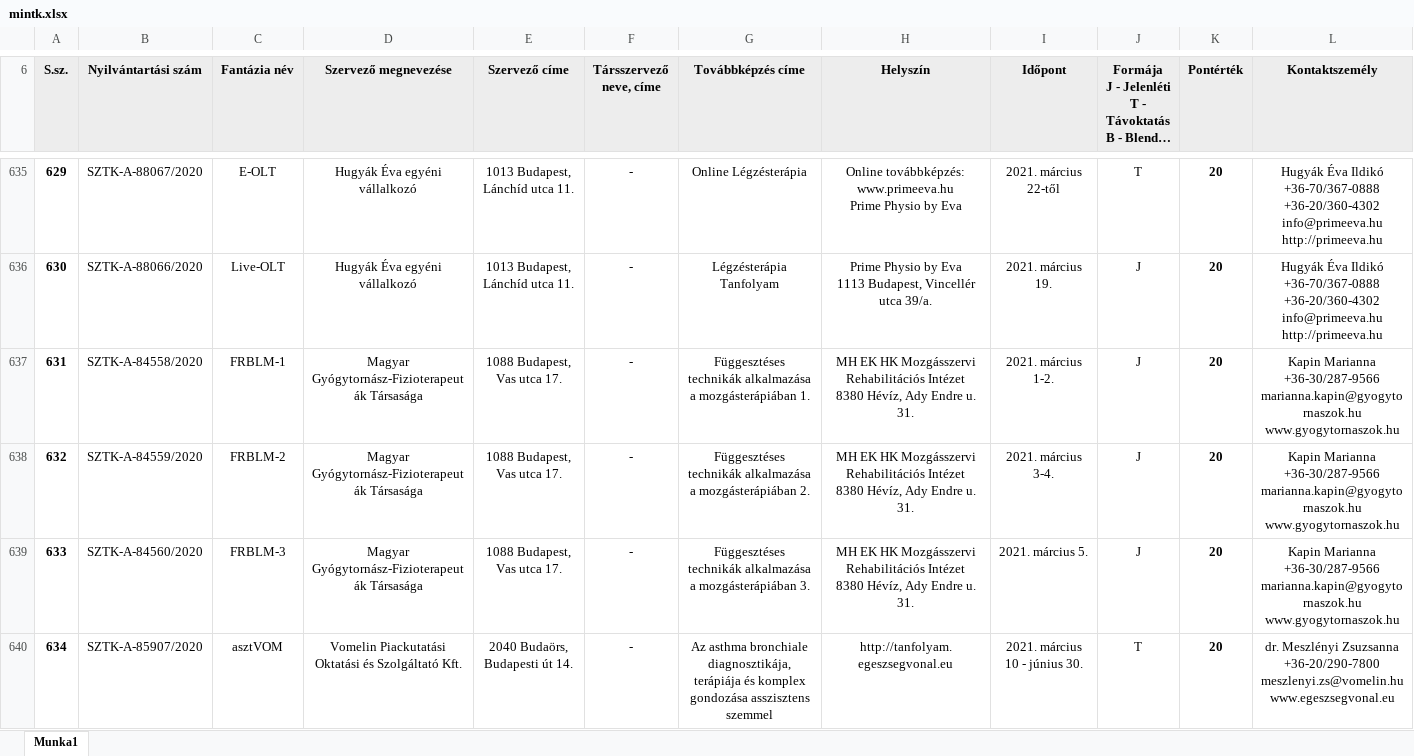
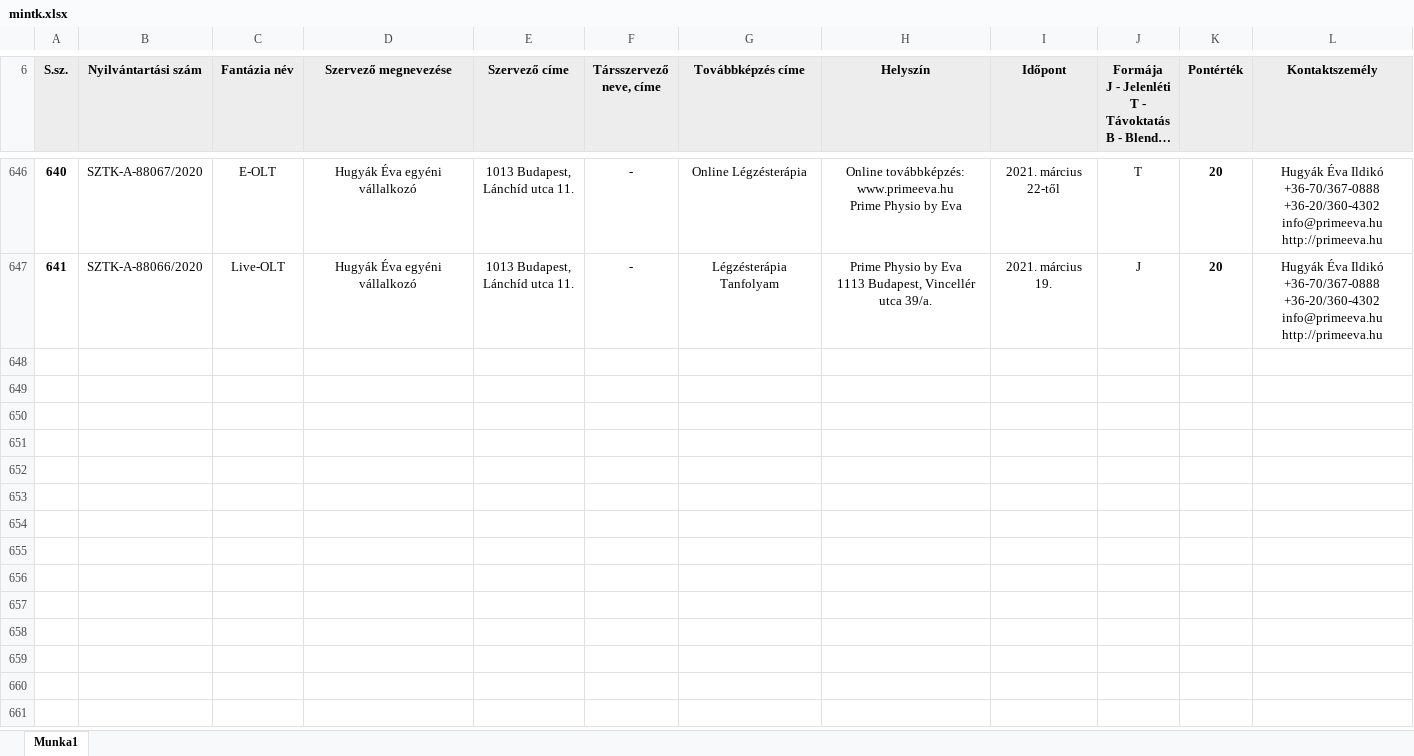
Before and after one commit to horanszky/22, an Excel workbook: mintk.xlsx, sheet Munka1, drawn as a sheet; only a part is shown, gaps mark what is left out; long unchanged cells end in …; values as stored, in another font and other column widths than the file's, no borders; removed rows and columns are numbered as before the commit, all else as after; rows hold the shown columns only; ↵ is a line break in a cell; the diff covers the shown part only; the diff names each change by its address in the sheet, - before the commit and + after, or states it on an @@ line.

Commit message:
Add files via upload

```diff
--- a/mintk.xlsx (sheet Munka1)
+++ b/mintk.xlsx (sheet Munka1)
@@ column A (S.sz.) renumbered between rows 17 and 647 @@
-row 637: 631 | SZTK-A-84558/2020 | FRBLM-1 | Magyar Gyógytornász-Fizioterapeuták Társasága | 1088 Budapest, Vas utca 17. | - | Függesztéses technikák alkalmazása a mozgásterápiában 1. | MH EK HK Mozgásszervi Rehabilitációs Intézet ↵ 8380 Hévíz, Ady Endre u. 31. | 2021. március 1-2. | J | 20 | Kapin Marianna ↵ +36-30/287-9566 ↵ marianna.kapin@gyogytornaszok.hu ↵ www.gyogytornaszok.hu
-row 638: 632 | SZTK-A-84559/2020 | FRBLM-2 | Magyar Gyógytornász-Fizioterapeuták Társasága | 1088 Budapest, Vas utca 17. | - | Függesztéses technikák alkalmazása a mozgásterápiában 2. | MH EK HK Mozgásszervi Rehabilitációs Intézet ↵ 8380 Hévíz, Ady Endre u. 31. | 2021. március 3-4. | J | 20 | Kapin Marianna ↵ +36-30/287-9566 ↵ marianna.kapin@gyogytornaszok.hu ↵ www.gyogytornaszok.hu
-row 639: 633 | SZTK-A-84560/2020 | FRBLM-3 | Magyar Gyógytornász-Fizioterapeuták Társasága | 1088 Budapest, Vas utca 17. | - | Függesztéses technikák alkalmazása a mozgásterápiában 3. | MH EK HK Mozgásszervi Rehabilitációs Intézet ↵ 8380 Hévíz, Ady Endre u. 31. | 2021. március 5. | J | 20 | Kapin Marianna ↵ +36-30/287-9566 ↵ marianna.kapin@gyogytornaszok.hu ↵ www.gyogytornaszok.hu
-row 640: 634 | SZTK-A-85907/2020 | asztVOM | Vomelin Piackutatási Oktatási és Szolgáltató Kft. | 2040 Budaörs, Budapesti út 14. | - | Az asthma bronchiale diagnosztikája, terápiája és komplex gondozása asszisztens szemmel | http://tanfolyam.egeszsegvonal.eu | 2021. március 10 - június 30. | T | 20 | dr. Meszlényi Zsuzsanna ↵ +36-20/290-7800 ↵ meszlenyi.zs@vomelin.hu ↵ www.egeszsegvonal.eu
```
Also changed, not shown: 11 added rows and 10 removed rows elsewhere in this sheet.
